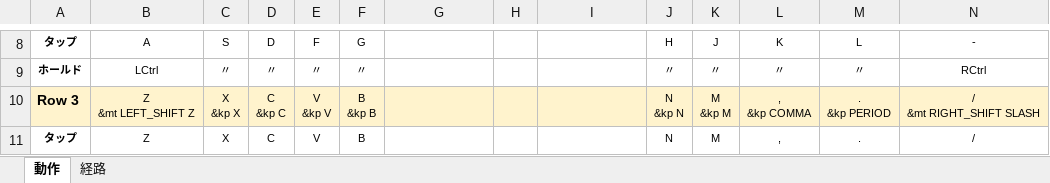
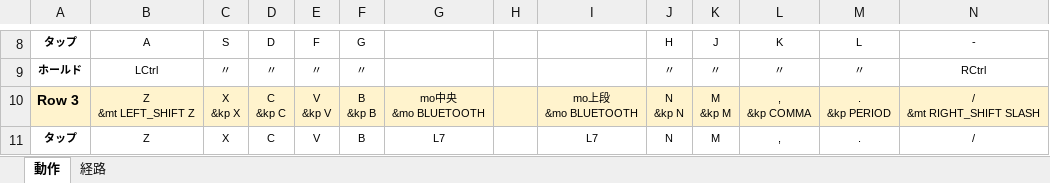
Before and after one commit to ryo-aoki-pc/zmk-config-AroundFortyRB, an Excel workbook: KEYMAP.xlsx, sheet 動作, drawn as a sheet; only a part is shown, gaps mark what is left out; values as stored, in another font and other column widths than the file's, no borders; ↵ is a line break in a cell; the diff covers the shown part only; the diff names each change by its address in the sheet, - before the commit and + after, or states it on an @@ line.

```diff
--- a/KEYMAP.xlsx (sheet 動作)
+++ b/KEYMAP.xlsx (sheet 動作)
-G10: (empty)
+G10: mo中央 ↵ &mo BLUETOOTH
-I10: (empty)
+I10: mo上段 ↵ &mo BLUETOOTH
-G11: (empty)
+G11: L7
-I11: (empty)
+I11: L7
```
Also changed, not shown: 32 edited cells elsewhere in this sheet, sheet 経路, 2 other files.
